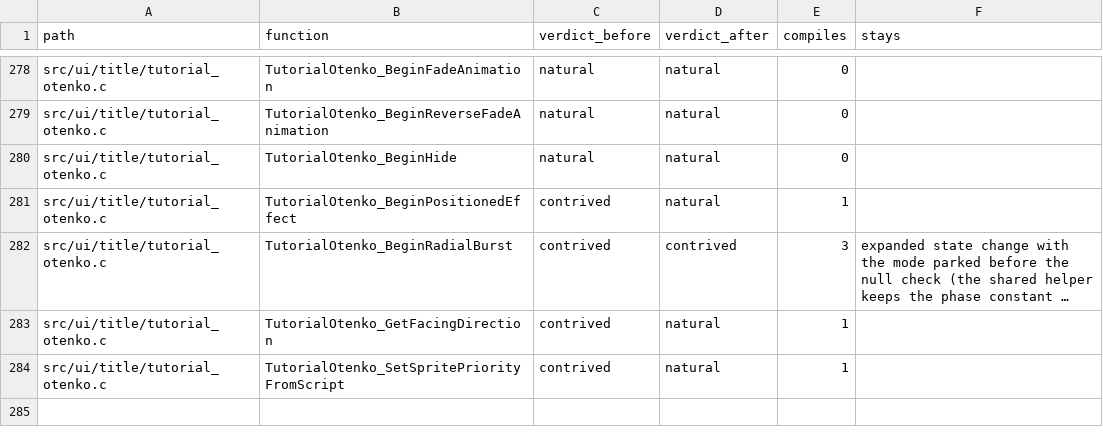
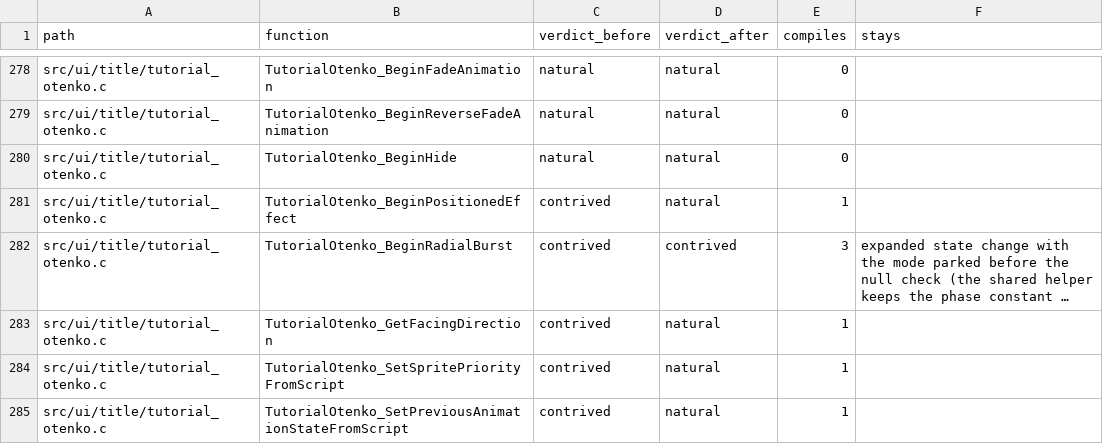
Before and after one commit to moozilla/boktai3-decomp, a TSV file: notes/naturalize/nat-ui-b.tsv, drawn as a sheet; only a part is shown, gaps mark what is left out; long unchanged cells end in …; the diff names each change by its address in the sheet, - before the commit and + after, or states it on an @@ line.

```diff
--- a/notes/naturalize/nat-ui-b.tsv
+++ b/notes/naturalize/nat-ui-b.tsv
+row 285: src/ui/title/tutorial_otenko.c | TutorialOtenko_SetPreviousAnimationStateFromScript | contrived | natural | 1
```
Also changed, not shown: 1 other file.
